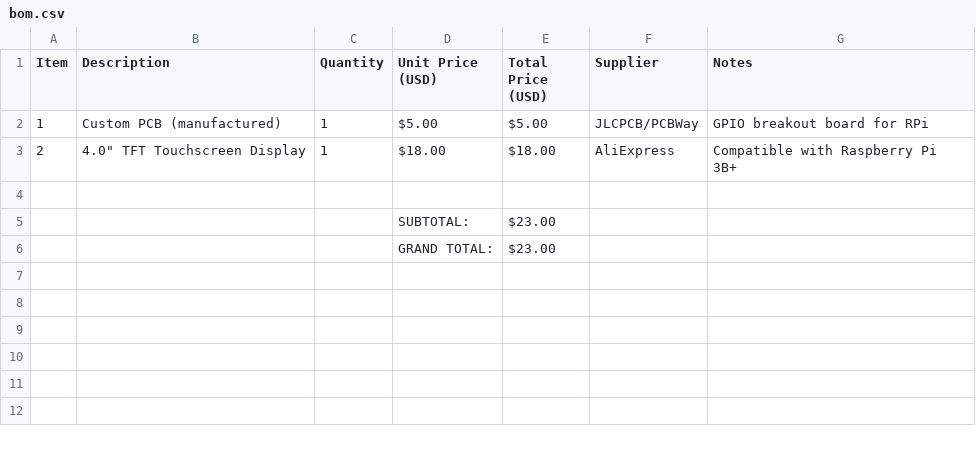
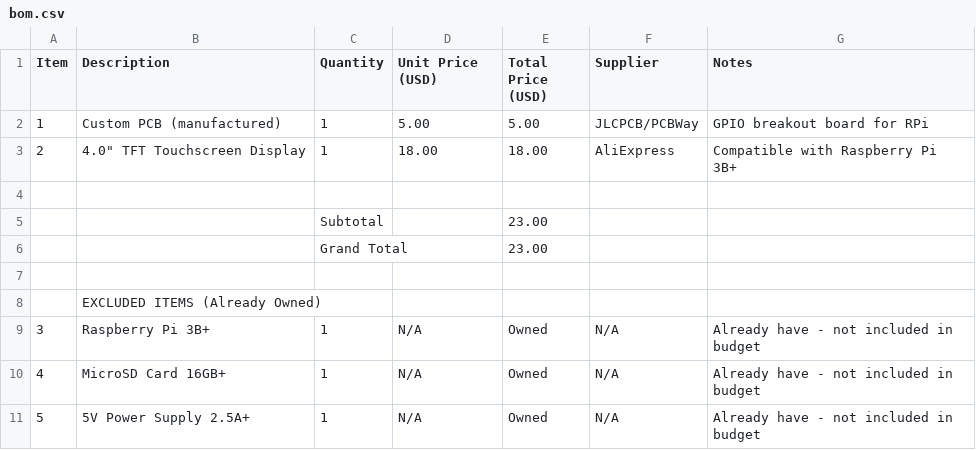
Before and after one commit to chessarisilvio/mini-rasberry-computer, a CSV file: bom.csv, drawn as a sheet.

Commit message:
Update BOM with subtotal and excluded items

```diff
--- a/bom.csv
+++ b/bom.csv
@@ -1,6 +1,11 @@
 Item,Description,Quantity,Unit Price (USD),Total Price (USD),Supplier,Notes
-1,Custom PCB (manufactured),1,$5.00,$5.00,JLCPCB/PCBWay,GPIO breakout board for RPi
-2,4.0" TFT Touchscreen Display,1,$18.00,$18.00,AliExpress,Compatible with Raspberry Pi 3B+
+1,Custom PCB (manufactured),1,5.00,5.00,JLCPCB/PCBWay,GPIO breakout board for RPi
+2,4.0" TFT Touchscreen Display,1,18.00,18.00,AliExpress,Compatible with Raspberry Pi 3B+
 ,,,,,,
-,,,SUBTOTAL:,$23.00,,
-,,,GRAND TOTAL:,$23.00,,
+,,Subtotal,,23.00,,
+,,Grand Total,,23.00,,
+,,,,,,
+,EXCLUDED ITEMS (Already Owned),,,,,
+3,Raspberry Pi 3B+,1,N/A,Owned,N/A,Already have - not included in budget
+4,MicroSD Card 16GB+,1,N/A,Owned,N/A,Already have - not included in budget
+5,5V Power Supply 2.5A+,1,N/A,Owned,N/A,Already have - not included in budget
```
